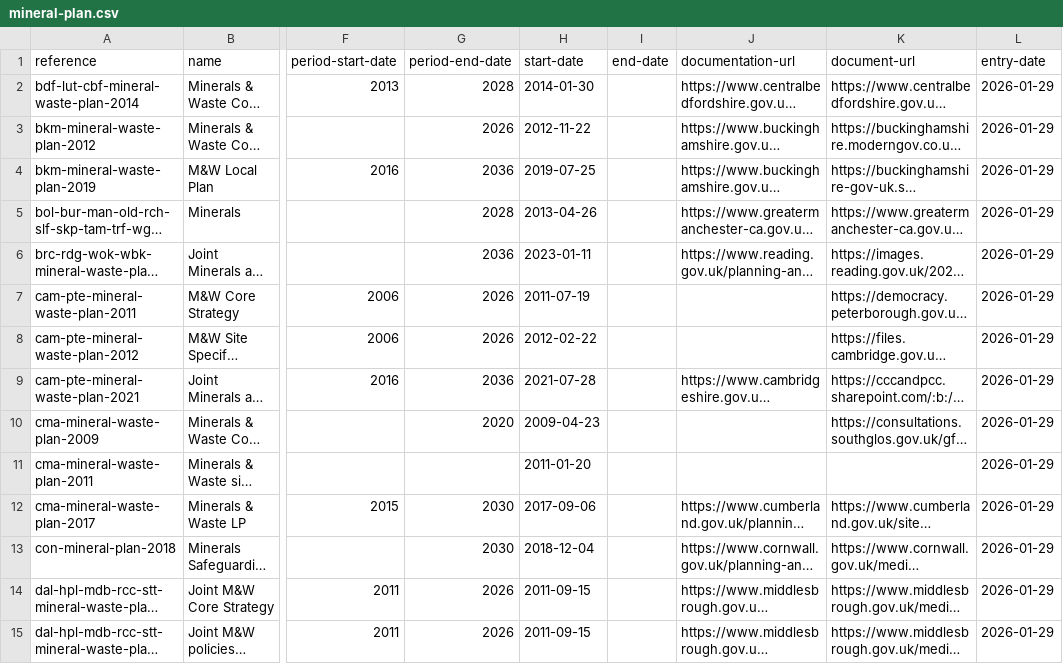
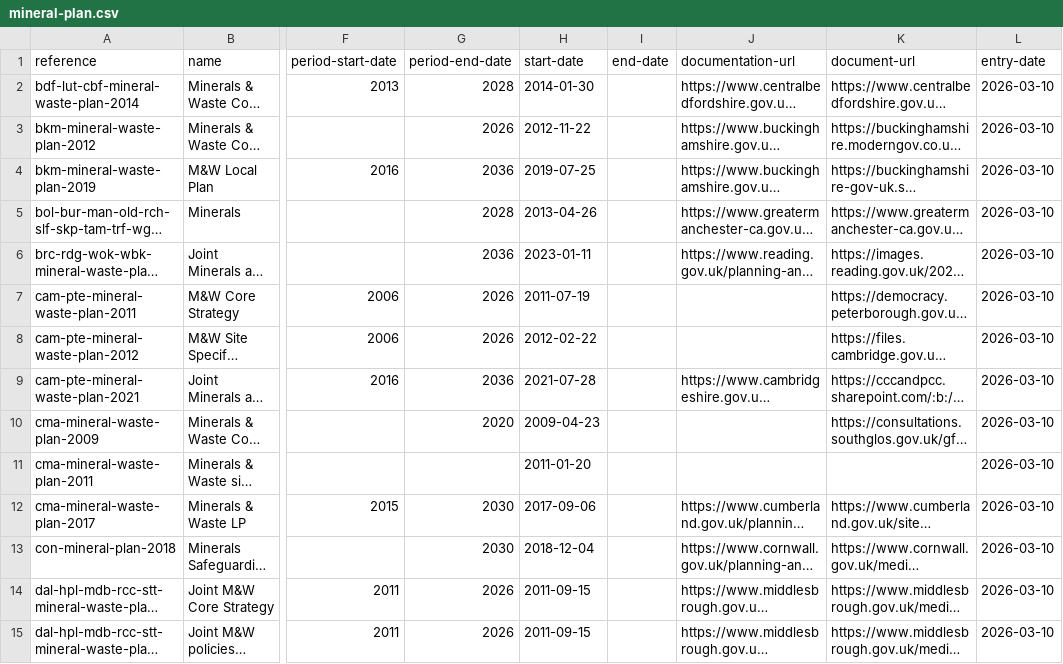
Before and after one commit to digital-land/local-plan-extractor, a CSV file: dataset/mineral-plan.csv, drawn as a sheet; only a part is shown, gaps mark what is left out; long unchanged cells end in …; the diff covers the shown part only; the diff names each change by its address in the sheet, - before the commit and + after, or states it on an @@ line.

```diff
--- a/dataset/mineral-plan.csv
+++ b/dataset/mineral-plan.csv
-L2:L15 (entry-date): 2026-01-29
+L2:L15 (entry-date): 2026-03-10
```
Also changed, not shown: 51 edited cells elsewhere in this file, dataset/local-plan.csv, dataset/waste-plan.csv.
